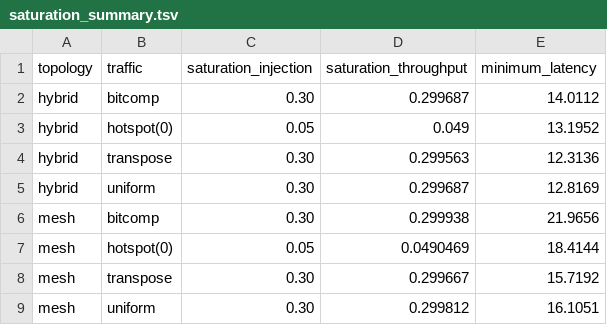
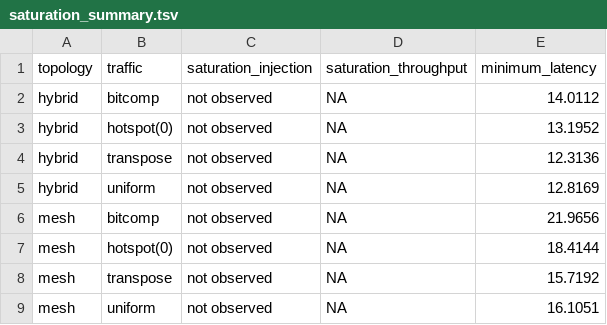
Before and after one commit to Arhanpg/Multicore-topologies, a TSV file: results/task2/saturation_summary.tsv, drawn as a sheet.

```diff
--- a/results/task2/saturation_summary.tsv
+++ b/results/task2/saturation_summary.tsv
@@ -1,9 +1,9 @@
 topology	traffic	saturation_injection	saturation_throughput	minimum_latency
-hybrid	bitcomp	0.30	0.299687	14.0112
-hybrid	hotspot(0)	0.05	0.049	13.1952
-hybrid	transpose	0.30	0.299563	12.3136
-hybrid	uniform	0.30	0.299687	12.8169
-mesh	bitcomp	0.30	0.299938	21.9656
-mesh	hotspot(0)	0.05	0.0490469	18.4144
-mesh	transpose	0.30	0.299667	15.7192
-mesh	uniform	0.30	0.299812	16.1051
+hybrid	bitcomp	not observed	NA	14.0112
+hybrid	hotspot(0)	not observed	NA	13.1952
+hybrid	transpose	not observed	NA	12.3136
+hybrid	uniform	not observed	NA	12.8169
+mesh	bitcomp	not observed	NA	21.9656
+mesh	hotspot(0)	not observed	NA	18.4144
+mesh	transpose	not observed	NA	15.7192
+mesh	uniform	not observed	NA	16.1051
```
Also changed, not shown: results/task3/saturation_summary.tsv, 16 other files.
